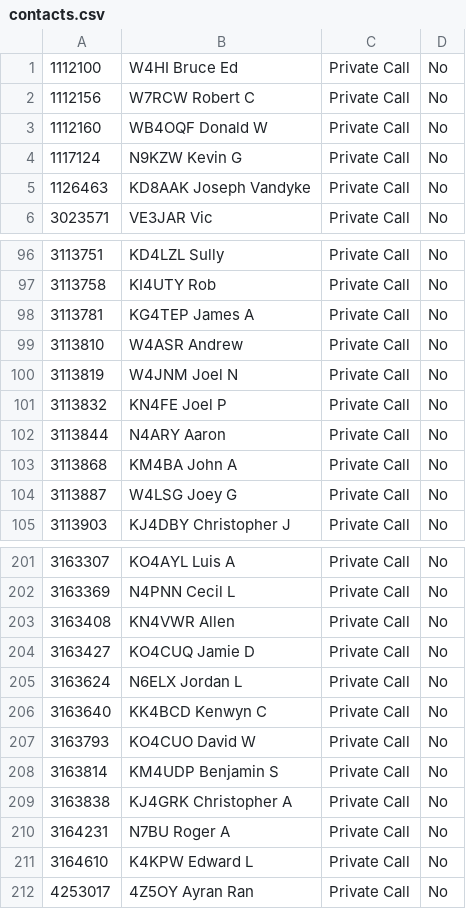
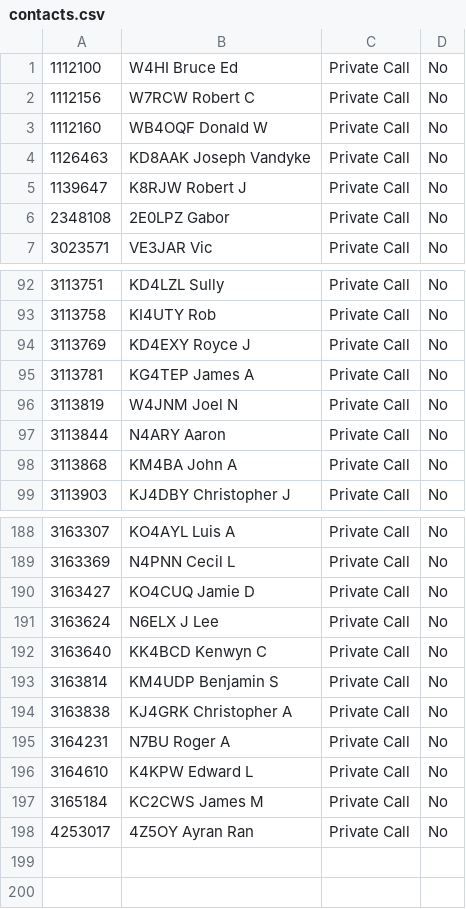
Before and after one commit to n1kdo/DMR-listener, a CSV file: contacts.csv, drawn as a sheet; only a part is shown, gaps mark what is left out; the diff covers the shown part only.

```diff
--- a/contacts.csv
+++ b/contacts.csv
@@ -3,4 +3,5 @@
 "1112160","WB4OQF Donald W","Private Call", "No","","","","",""
-"1117124","N9KZW Kevin G","Private Call", "No","","","","",""
 "1126463","KD8AAK Joseph Vandyke","Private Call", "No","","","","",""
+"1139647","K8RJW Robert J","Private Call", "No","","","","",""
+"2348108","2E0LPZ Gabor","Private Call", "No","","","","",""
 "3023571","VE3JAR Vic","Private Call", "No","","","","",""
@@ -97,9 +93,7 @@
 "3113758","KI4UTY Rob","Private Call", "No","","","","",""
+"3113769","KD4EXY Royce J","Private Call", "No","","","","",""
 "3113781","KG4TEP James A","Private Call", "No","","","","",""
-"3113810","W4ASR Andrew","Private Call", "No","","","","",""
 "3113819","W4JNM Joel N","Private Call", "No","","","","",""
-"3113832","KN4FE Joel P","Private Call", "No","","","","",""
 "3113844","N4ARY Aaron","Private Call", "No","","","","",""
 "3113868","KM4BA John A","Private Call", "No","","","","",""
-"3113887","W4LSG Joey G","Private Call", "No","","","","",""
 "3113903","KJ4DBY Christopher J","Private Call", "No","","","","",""
@@ -202,7 +189,5 @@
 "3163369","N4PNN Cecil L","Private Call", "No","","","","",""
-"3163408","KN4VWR Allen","Private Call", "No","","","","",""
 "3163427","KO4CUQ Jamie D","Private Call", "No","","","","",""
-"3163624","N6ELX Jordan L","Private Call", "No","","","","",""
+"3163624","N6ELX J Lee","Private Call", "No","","","","",""
 "3163640","KK4BCD Kenwyn C","Private Call", "No","","","","",""
-"3163793","KO4CUO David W","Private Call", "No","","","","",""
 "3163814","KM4UDP Benjamin S","Private Call", "No","","","","",""
@@ -211,2 +196,3 @@
 "3164610","K4KPW Edward L","Private Call", "No","","","","",""
+"3165184","KC2CWS James M","Private Call", "No","","","","",""
 "4253017","4Z5OY Ayran Ran","Private Call", "No","","","","",""
```
Also changed, not shown: 9 added rows, 21 removed rows and 6 edited cells elsewhere in this file, moto_contacts.csv, 2 other files.
